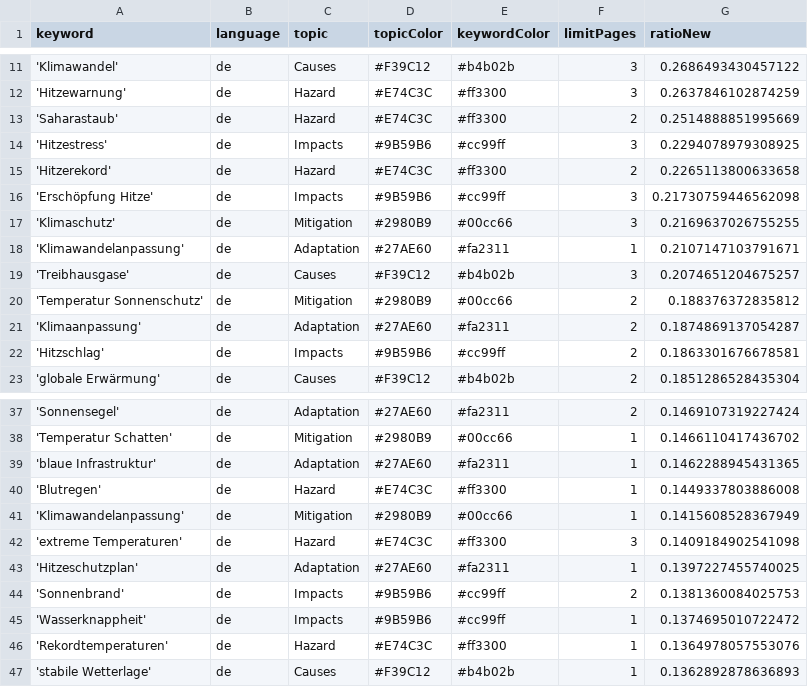
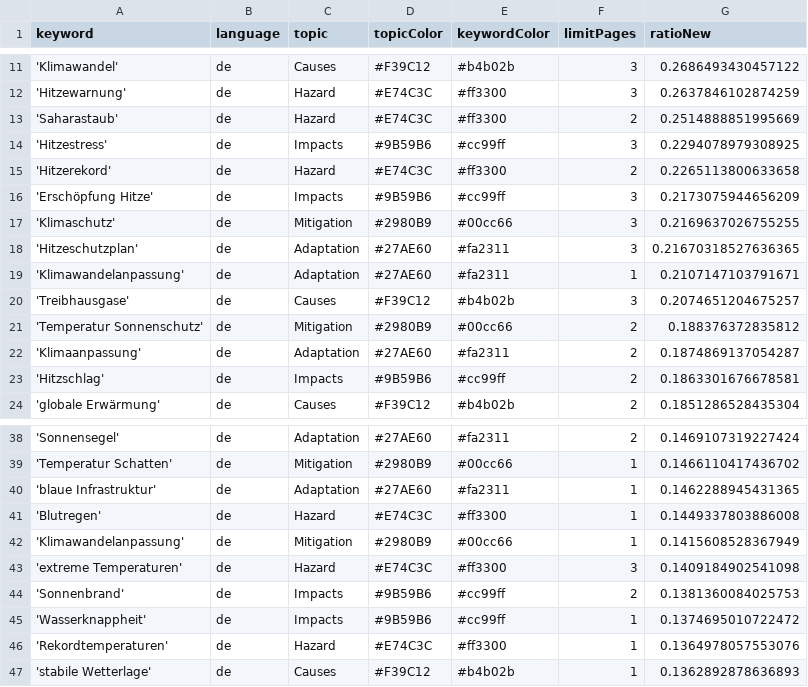
Before and after one commit to hannak555-news/heatIsComing, a CSV file: keywords.csv, drawn as a sheet; only a part is shown, gaps mark what is left out.

```diff
--- a/keywords.csv
+++ b/keywords.csv
@@ -15,4 +15,5 @@ keyword,language,topic,topicColor,keywordColor,limitPages,ratioNew
 'Hitzerekord',de,Hazard,#E74C3C,#ff3300,2,0.2265113800633658
-'Erschöpfung Hitze',de,Impacts,#9B59B6,#cc99ff,3,0.21730759446562098
+'Erschöpfung Hitze',de,Impacts,#9B59B6,#cc99ff,3,0.2173075944656209
 'Klimaschutz',de,Mitigation,#2980B9,#00cc66,3,0.2169637026755255
+'Hitzeschutzplan',de,Adaptation,#27AE60,#fa2311,3,0.21670318527636365
 'Klimawandelanpassung',de,Adaptation,#27AE60,#fa2311,1,0.2107147103791671
@@ -42,3 +43,2 @@ keyword,language,topic,topicColor,keywordColor,limitPages,ratioNew
 'extreme Temperaturen',de,Hazard,#E74C3C,#ff3300,3,0.1409184902541098
-'Hitzeschutzplan',de,Adaptation,#27AE60,#fa2311,1,0.1397227455740025
 'Sonnenbrand',de,Impacts,#9B59B6,#cc99ff,2,0.1381360084025753
```
Also changed, not shown: 2 other files.
